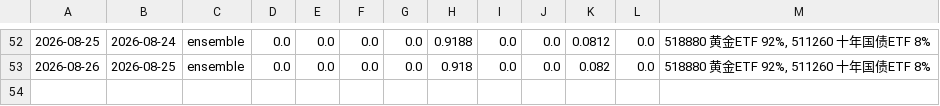
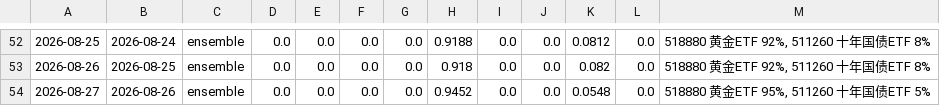
Before and after one commit to AbacusFlow/quant, a CSV file: output/signal_log.csv, drawn as a sheet; only a part is shown, gaps mark what is left out.

```diff
--- a/output/signal_log.csv
+++ b/output/signal_log.csv
@@ -53 +53,2 @@
 2026-08-26,2026-08-25,ensemble,0.0,0.0,0.0,0.0,0.918,0.0,0.0,0.082,0.0,"518880 黄金ETF 92%, 511260 十年国债ETF 8%"
+2026-08-27,2026-08-26,ensemble,0.0,0.0,0.0,0.0,0.9452,0.0,0.0,0.0548,0.0,"518880 黄金ETF 95%, 511260 十年国债ETF 5%"
```
Also changed, not shown: output/executions.csv.
